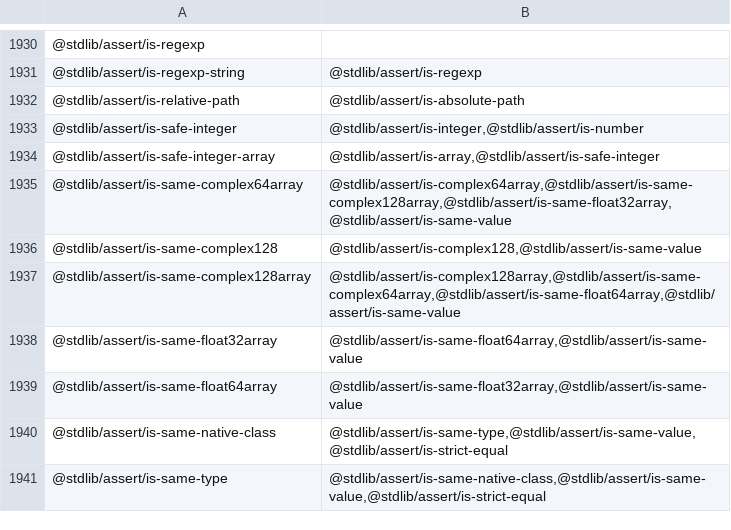
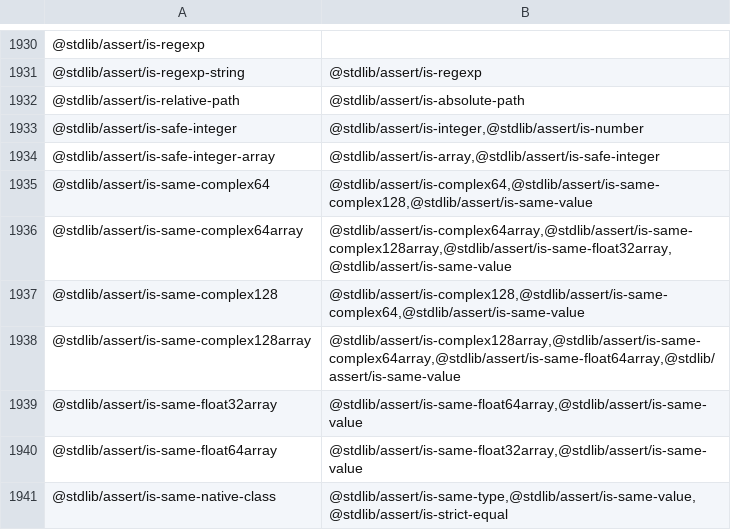
Before and after one commit to stdlib-js/namespace-pkg2related, a CSV file: data/data.csv, drawn as a sheet; only a part is shown, gaps mark what is left out; the shorter side is filled out with more unchanged rows.

```diff
--- a/data/data.csv
+++ b/data/data.csv
@@ -1934,4 +1934,5 @@
 "@stdlib/assert/is-safe-integer-array","@stdlib/assert/is-array,@stdlib/assert/is-safe-integer"
+"@stdlib/assert/is-same-complex64","@stdlib/assert/is-complex64,@stdlib/assert/is-same-complex128,@stdlib/assert/is-same-value"
 "@stdlib/assert/is-same-complex64array","@stdlib/assert/is-complex64array,@stdlib/assert/is-same-complex128array,@stdlib/assert/is-same-float32array,@stdlib/assert/is-same-value"
-"@stdlib/assert/is-same-complex128","@stdlib/assert/is-complex128,@stdlib/assert/is-same-value"
+"@stdlib/assert/is-same-complex128","@stdlib/assert/is-complex128,@stdlib/assert/is-same-complex64,@stdlib/assert/is-same-value"
 "@stdlib/assert/is-same-complex128array","@stdlib/assert/is-complex128array,@stdlib/assert/is-same-complex64array,@stdlib/assert/is-same-float64array,@stdlib/assert/is-same-value"
```
Also changed, not shown: 3 other files.
